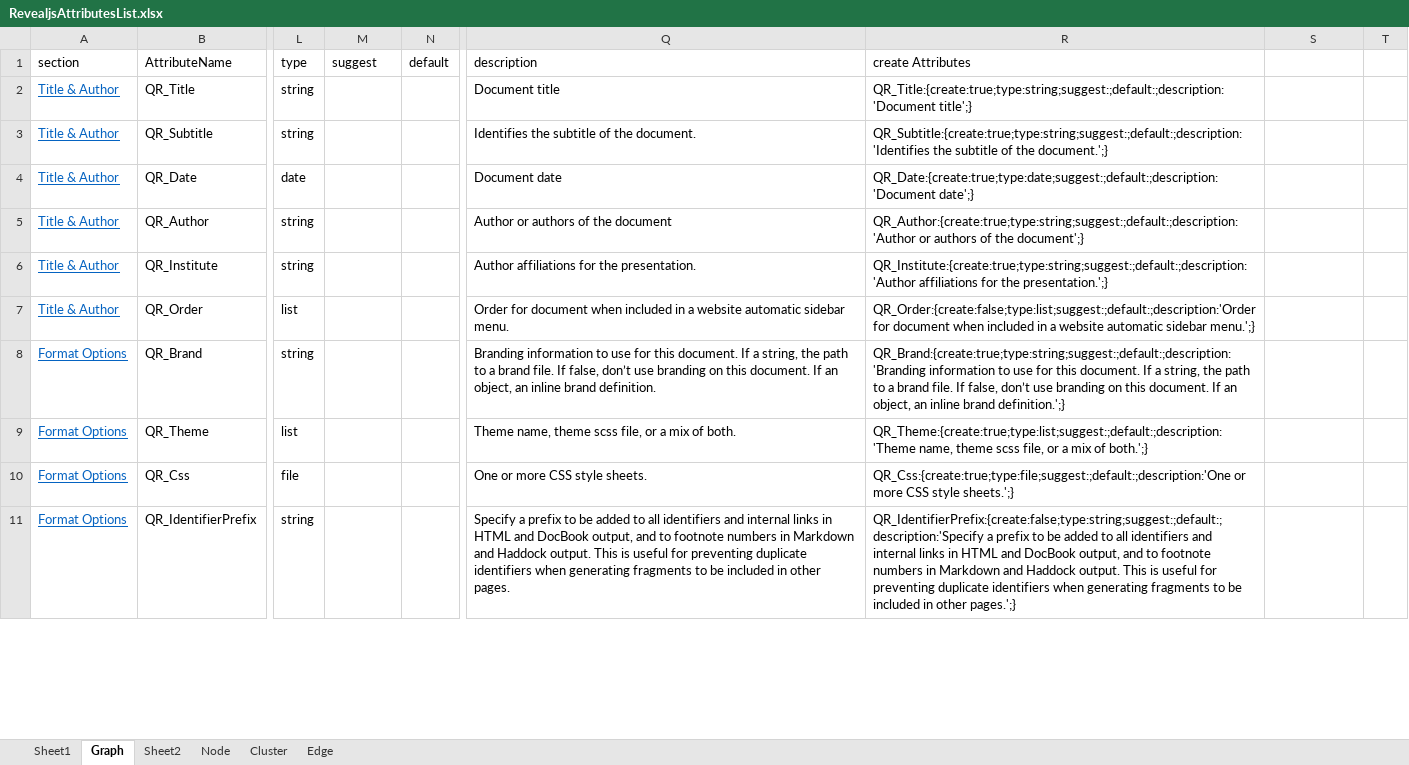
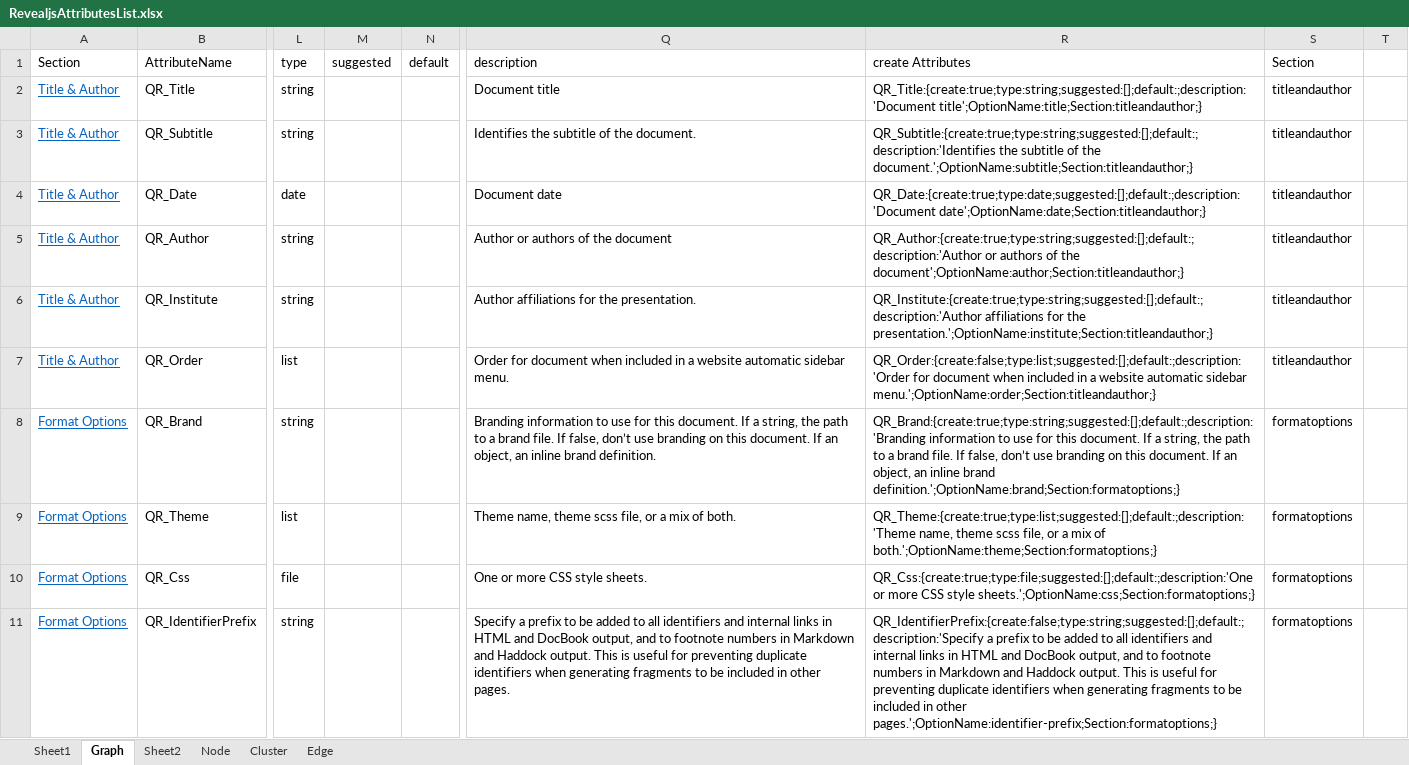
Before and after one commit to fryagbye/tinderboxwithquarto, an Excel workbook: resources/RevealjsAttributesList.xlsx, sheet Graph, drawn as a sheet; only a part is shown, gaps mark what is left out; values as stored, in another font and other column widths than the file's, no borders; the diff covers the shown part only; the diff names each change by its address in the sheet, - before the commit and + after, or states it on an @@ line.

Commit message:
update

```diff
--- a/resources/RevealjsAttributesList.xlsx (sheet Graph)
+++ b/resources/RevealjsAttributesList.xlsx (sheet Graph)
-A1: section
+A1: Section
-M1: suggest
+M1: suggested
-S1: (empty)
+S1: Section
-R2 (create Attributes): QR_Title:{create:true;type:string;suggest:;default:;description:'Document title';}
+R2 (create Attributes): QR_Title:{create:true;type:string;suggested:[];default:;description:'Document title';OptionName:title;Section:titleandauthor;}
-S2:S7 (Section): (empty)
+S2:S7 (Section): titleandauthor
-R3 (create Attributes): QR_Subtitle:{create:true;type:string;suggest:;default:;description:'Identifies the subtitle of the document.';}
+R3 (create Attributes): QR_Subtitle:{create:true;type:string;suggested:[];default:;description:'Identifies the subtitle of the document.';OptionName:subtitle;Section:titleandauthor;}
-R4 (create Attributes): QR_Date:{create:true;type:date;suggest:;default:;description:'Document date';}
+R4 (create Attributes): QR_Date:{create:true;type:date;suggested:[];default:;description:'Document date';OptionName:date;Section:titleandauthor;}
-R5 (create Attributes): QR_Author:{create:true;type:string;suggest:;default:;description:'Author or authors of the document';}
+R5 (create Attributes): QR_Author:{create:true;type:string;suggested:[];default:;description:'Author or authors of the document';OptionName:author;Section:titleandauthor;}
-R6 (create Attributes): QR_Institute:{create:true;type:string;suggest:;default:;description:'Author affiliations for the presentation.';}
+R6 (create Attributes): QR_Institute:{create:true;type:string;suggested:[];default:;description:'Author affiliations for the presentation.';OptionName:institute;Section:titleandauthor;}
-R7 (create Attributes): QR_Order:{create:false;type:list;suggest:;default:;description:'Order for document when included in a website automatic sidebar menu.';}
+R7 (create Attributes): QR_Order:{create:false;type:list;suggested:[];default:;description:'Order for document when included in a website automatic sidebar menu.';OptionName:order;Section:titleandauthor;}
-R8 (create Attributes): QR_Brand:{create:true;type:string;suggest:;default:;description:'Branding information to use for this document. If a string, the path to a brand file. If false, don’t use branding on this document. If an object, an inline brand definition.';}
+R8 (create Attributes): QR_Brand:{create:true;type:string;suggested:[];default:;description:'Branding information to use for this document. If a string, the path to a brand file. If false, don’t use branding on this document. If an object, an inline brand definition.';OptionName:brand;Section:formatoptions;}
-S8:S11 (Section): (empty)
+S8:S11 (Section): formatoptions
-R9 (create Attributes): QR_Theme:{create:true;type:list;suggest:;default:;description:'Theme name, theme scss file, or a mix of both.';}
+R9 (create Attributes): QR_Theme:{create:true;type:list;suggested:[];default:;description:'Theme name, theme scss file, or a mix of both.';OptionName:theme;Section:formatoptions;}
-R10 (create Attributes): QR_Css:{create:true;type:file;suggest:;default:;description:'One or more CSS style sheets.';}
+R10 (create Attributes): QR_Css:{create:true;type:file;suggested:[];default:;description:'One or more CSS style sheets.';OptionName:css;Section:formatoptions;}
-R11 (create Attributes): QR_IdentifierPrefix:{create:false;type:string;suggest:;default:;description:'Specify a prefix to be added to all identifiers and internal links in HTML and DocBook output, and to footnote numbers in Markdown and Haddock output. This is useful for preventing duplicate identifiers when generating fragments to be included in other pages.';}
+R11 (create Attributes): QR_IdentifierPrefix:{create:false;type:string;suggested:[];default:;description:'Specify a prefix to be added to all identifiers and internal links in HTML and DocBook output, and to footnote numbers in Markdown and Haddock output. This is useful for preventing duplicate identifiers when generating fragments to be included in other pages.';OptionName:identifier-prefix;Section:formatoptions;}
```
Also changed, not shown: 541 edited cells elsewhere in this sheet, formulas that keep their value.
